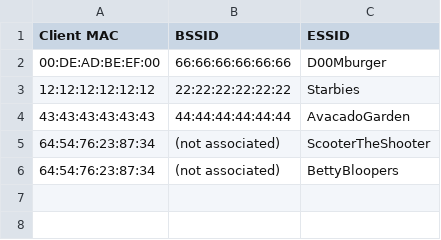
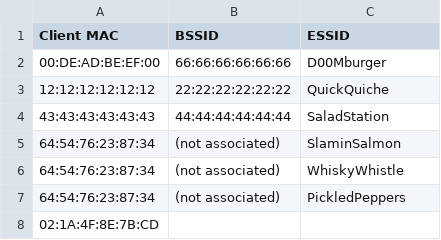
Before and after one commit to BwithE/shelk, a CSV file: datasets/clients.csv, drawn as a sheet.

Commit message:
Update clients.csv

```diff
--- a/datasets/clients.csv
+++ b/datasets/clients.csv
@@ -2,5 +2,7 @@ Client MAC,BSSID,ESSID
 00:DE:AD:BE:EF:00,66:66:66:66:66:66,D00Mburger
-12:12:12:12:12:12,22:22:22:22:22:22,Starbies
-43:43:43:43:43:43,44:44:44:44:44:44,AvacadoGarden
-64:54:76:23:87:34,(not associated) ,ScooterTheShooter
-64:54:76:23:87:34,(not associated) ,BettyBloopers
+12:12:12:12:12:12,22:22:22:22:22:22,QuickQuiche
+43:43:43:43:43:43,44:44:44:44:44:44,SaladStation
+64:54:76:23:87:34,(not associated) ,SlaminSalmon
+64:54:76:23:87:34,(not associated) ,WhiskyWhistle
+64:54:76:23:87:34,(not associated) ,PickledPeppers
+02:1A:4F:8E:7B:CD,
```
